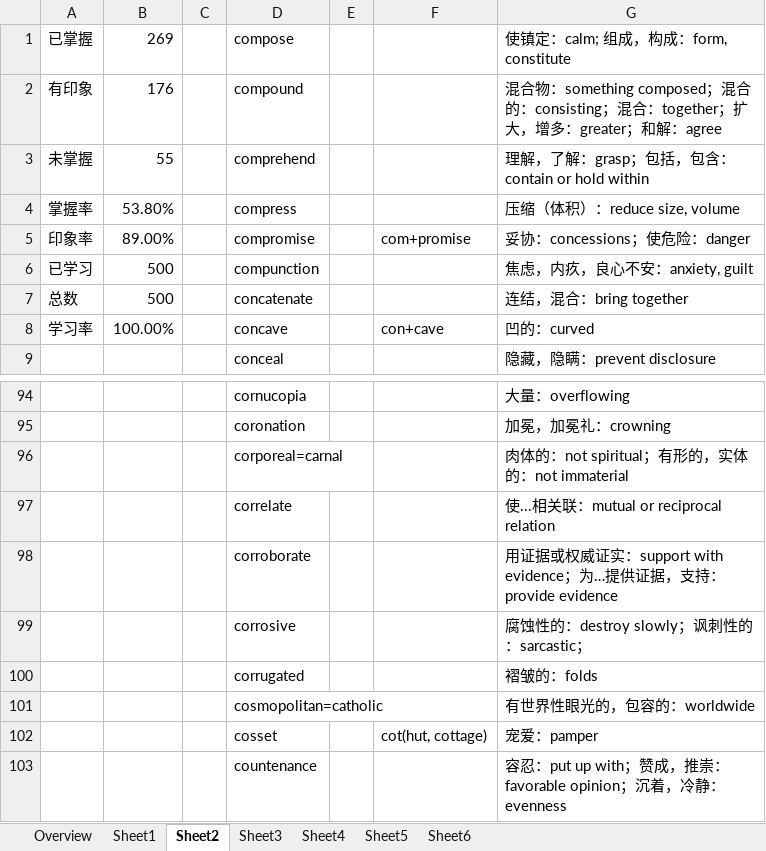
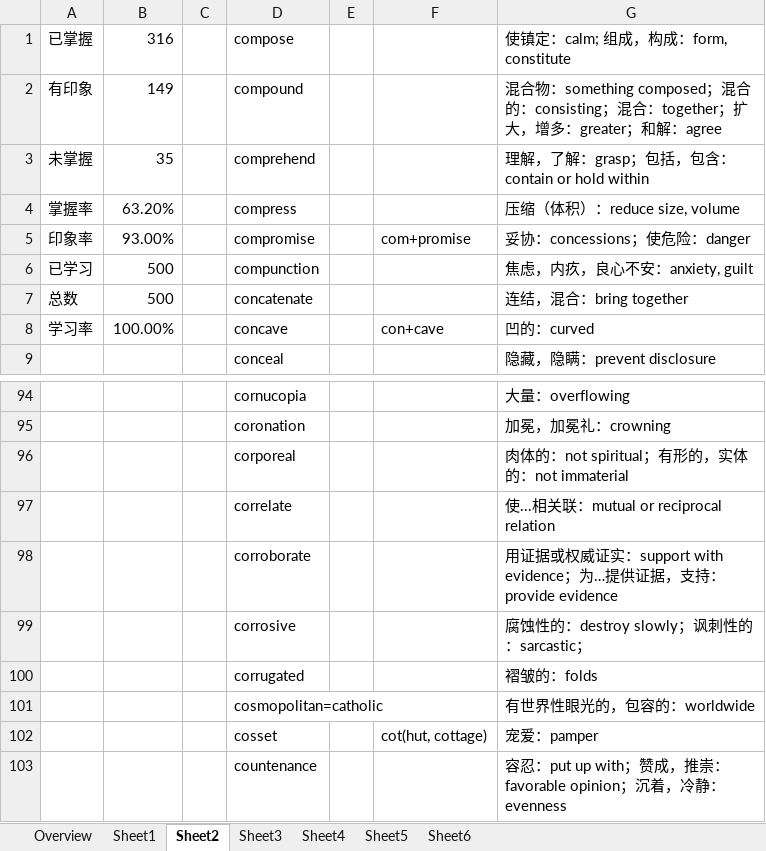
Before and after one commit to Atramekes/GRE3000_Learning, an Excel workbook: GRE3000Kortez.xlsm, sheet Sheet2, drawn as a sheet; only a part is shown, gaps mark what is left out; values as stored, in another font and other column widths than the file's, no cell formats; 1 other sheet too large or unreadable and not compared; the diff names each change by its address in the sheet, - before the commit and + after, or states it on an @@ line.

```diff
--- a/GRE3000Kortez.xlsm (sheet Sheet2)
+++ b/GRE3000Kortez.xlsm (sheet Sheet2)
-B1: 269
+B1: 316
-B2: 176
+B2: 149
-B3: 55
+B3: 35
-B4: 53.80%
+B4: 63.20%
-B5: 89.00%
+B5: 93.00%
-D96: corporeal=carnal
+D96: corporeal
```
Also changed, not shown: sheet Overview, sheet Sheet3, sheet Sheet4, sheet Sheet6, cell formats.
